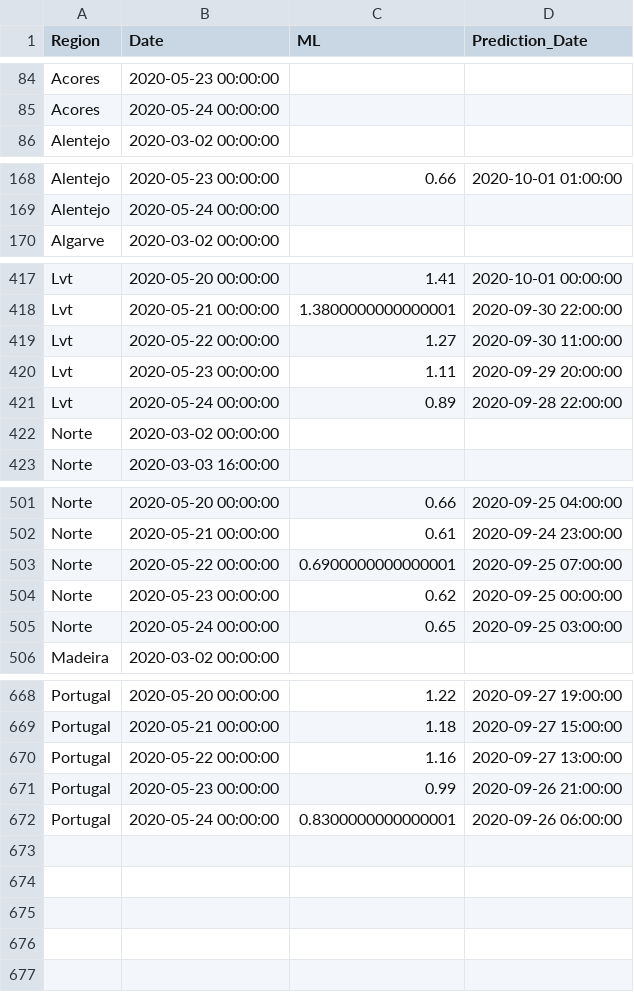
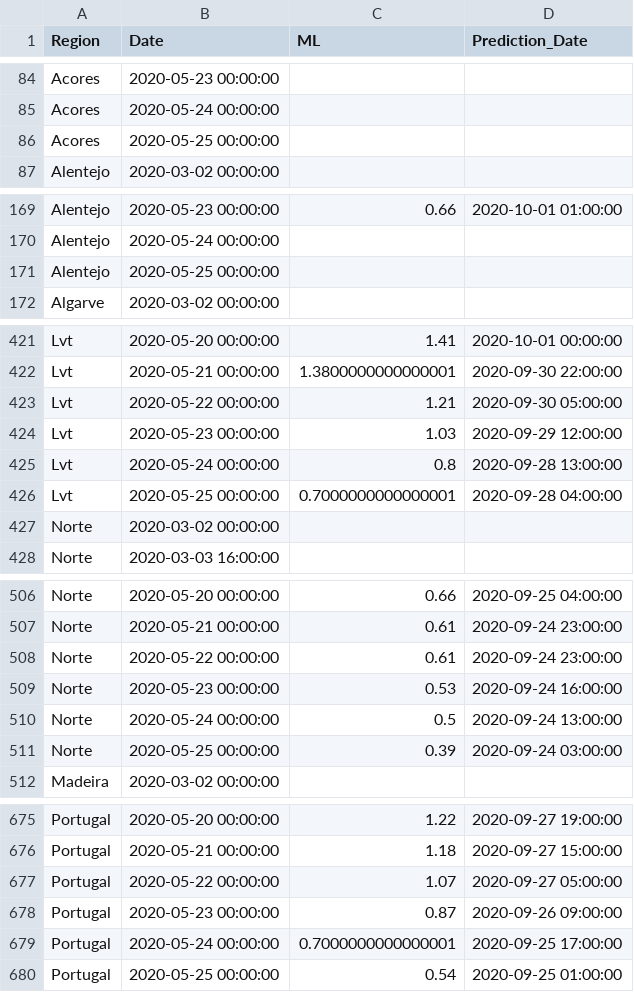
Before and after one commit to builduplabs/covid-countdown, a CSV file: src/data/prediction.csv, drawn as a sheet; only a part is shown, gaps mark what is left out; the diff covers the shown part only.

Commit message:
Update prediction.csv

```diff
--- a/src/data/prediction.csv
+++ b/src/data/prediction.csv
@@ -85,2 +85,3 @@ Acores,2020-05-23 00:00:00,,
 Acores,2020-05-24 00:00:00,,
+Acores,2020-05-25 00:00:00,,
 Alentejo,2020-03-02 00:00:00,,
@@ -169,2 +170,3 @@ Alentejo,2020-05-23 00:00:00,0.66,2020-10-01 01:00:00
 Alentejo,2020-05-24 00:00:00,,
+Alentejo,2020-05-25 00:00:00,,
 Algarve,2020-03-02 00:00:00,,
@@ -418,5 +422,6 @@ Lvt,2020-05-20 00:00:00,1.41,2020-10-01 00:00:00
 Lvt,2020-05-21 00:00:00,1.3800000000000001,2020-09-30 22:00:00
-Lvt,2020-05-22 00:00:00,1.27,2020-09-30 11:00:00
-Lvt,2020-05-23 00:00:00,1.11,2020-09-29 20:00:00
-Lvt,2020-05-24 00:00:00,0.89,2020-09-28 22:00:00
+Lvt,2020-05-22 00:00:00,1.21,2020-09-30 05:00:00
+Lvt,2020-05-23 00:00:00,1.03,2020-09-29 12:00:00
+Lvt,2020-05-24 00:00:00,0.8,2020-09-28 13:00:00
+Lvt,2020-05-25 00:00:00,0.7000000000000001,2020-09-28 04:00:00
 Norte,2020-03-02 00:00:00,,
@@ -502,5 +507,6 @@ Norte,2020-05-20 00:00:00,0.66,2020-09-25 04:00:00
 Norte,2020-05-21 00:00:00,0.61,2020-09-24 23:00:00
-Norte,2020-05-22 00:00:00,0.6900000000000001,2020-09-25 07:00:00
-Norte,2020-05-23 00:00:00,0.62,2020-09-25 00:00:00
-Norte,2020-05-24 00:00:00,0.65,2020-09-25 03:00:00
+Norte,2020-05-22 00:00:00,0.61,2020-09-24 23:00:00
+Norte,2020-05-23 00:00:00,0.53,2020-09-24 16:00:00
+Norte,2020-05-24 00:00:00,0.5,2020-09-24 13:00:00
+Norte,2020-05-25 00:00:00,0.39,2020-09-24 03:00:00
 Madeira,2020-03-02 00:00:00,,
@@ -669,4 +676,5 @@ Portugal,2020-05-20 00:00:00,1.22,2020-09-27 19:00:00
 Portugal,2020-05-21 00:00:00,1.18,2020-09-27 15:00:00
-Portugal,2020-05-22 00:00:00,1.16,2020-09-27 13:00:00
-Portugal,2020-05-23 00:00:00,0.99,2020-09-26 21:00:00
-Portugal,2020-05-24 00:00:00,0.8300000000000001,2020-09-26 06:00:00
+Portugal,2020-05-22 00:00:00,1.07,2020-09-27 05:00:00
+Portugal,2020-05-23 00:00:00,0.87,2020-09-26 09:00:00
+Portugal,2020-05-24 00:00:00,0.7000000000000001,2020-09-25 17:00:00
+Portugal,2020-05-25 00:00:00,0.54,2020-09-25 01:00:00
```
Also changed, not shown: 3 added rows elsewhere in this file.
